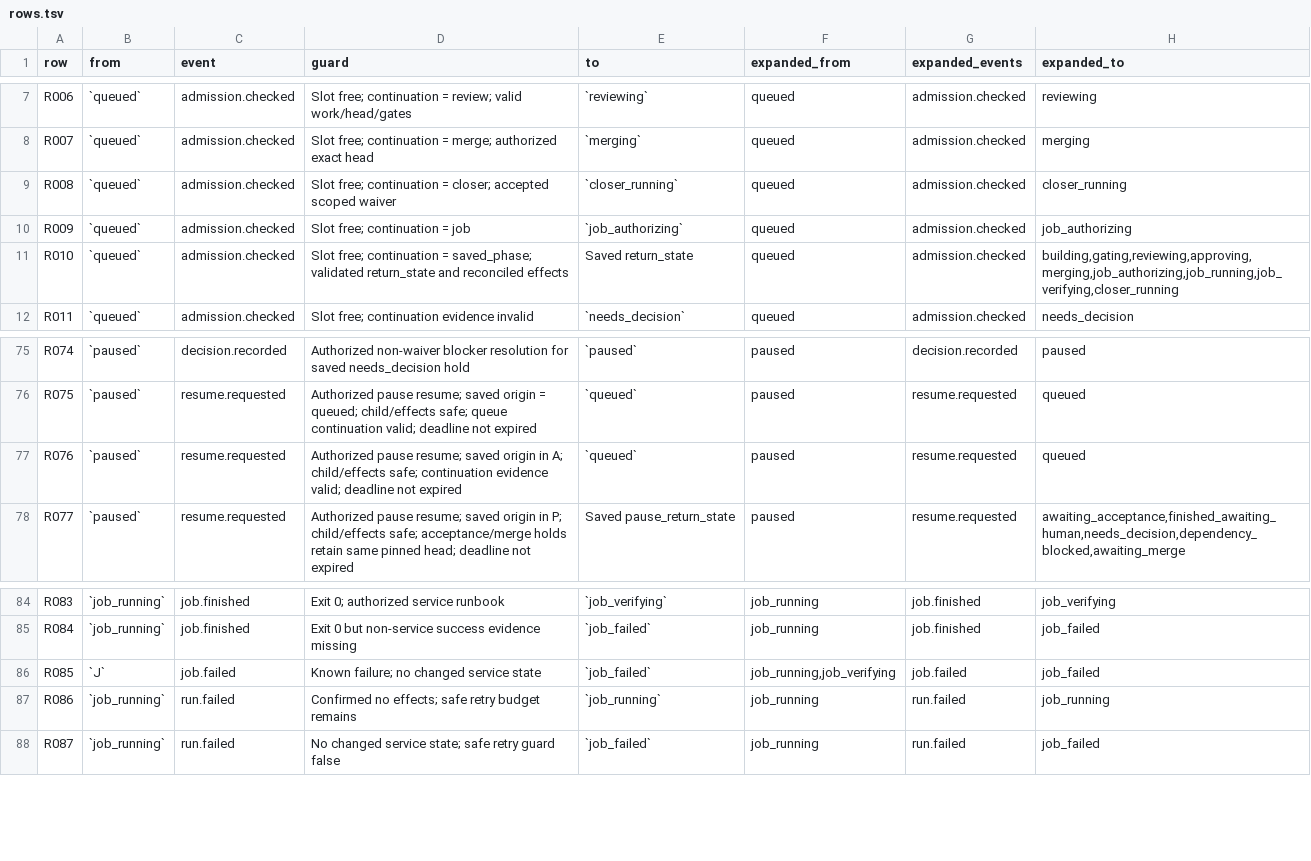
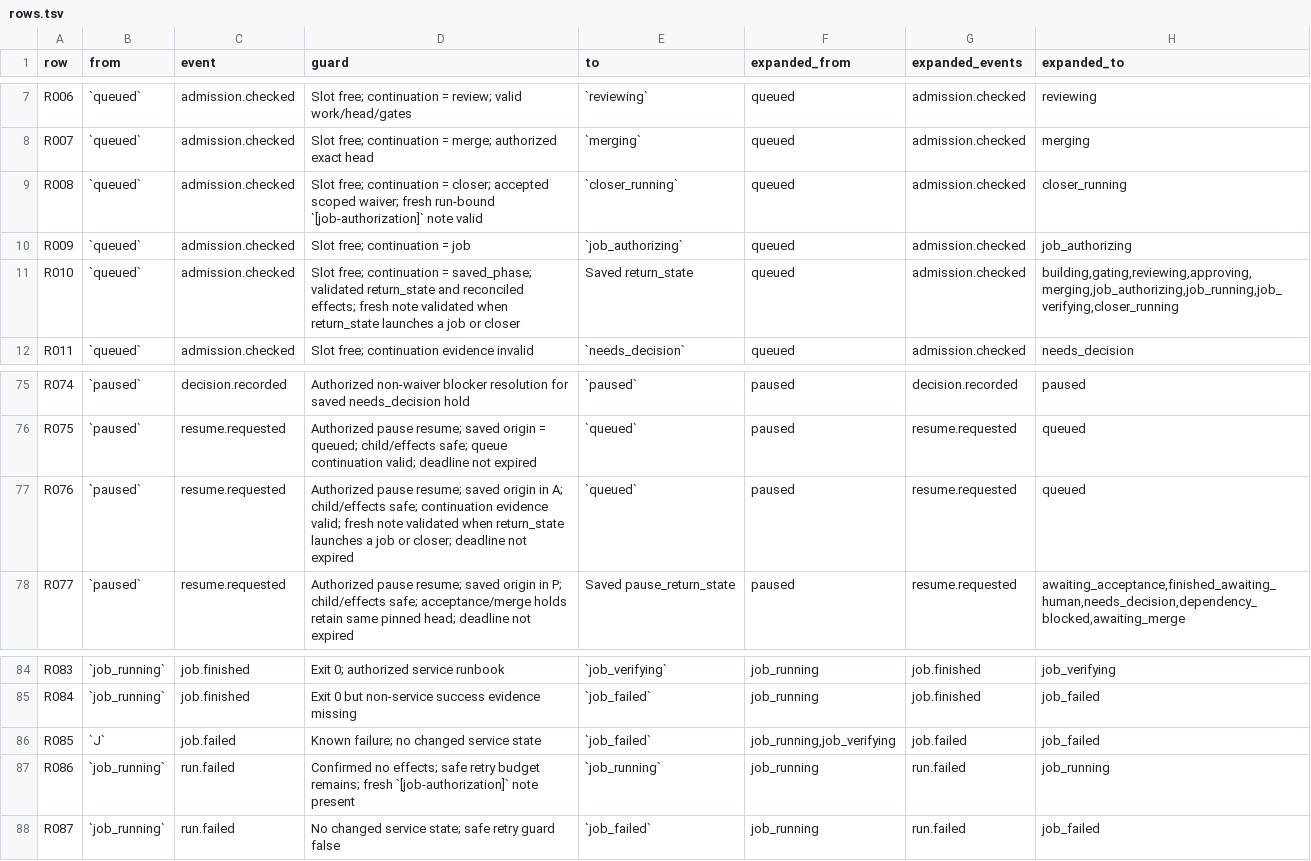
Before and after one commit to jcashell1989/corylus, a TSV file: formal/runner/rows.tsv, drawn as a sheet; only a part is shown, gaps mark what is left out.

```diff
--- a/formal/runner/rows.tsv
+++ b/formal/runner/rows.tsv
@@ -8,5 +8,5 @@ R006	`queued`	admission.checked	Slot free; continuation = review; valid work/hea
 R007	`queued`	admission.checked	Slot free; continuation = merge; authorized exact head	`merging`	queued	admission.checked	merging
-R008	`queued`	admission.checked	Slot free; continuation = closer; accepted scoped waiver	`closer_running`	queued	admission.checked	closer_running
+R008	`queued`	admission.checked	Slot free; continuation = closer; accepted scoped waiver; fresh run-bound `[job-authorization]` note valid	`closer_running`	queued	admission.checked	closer_running
 R009	`queued`	admission.checked	Slot free; continuation = job	`job_authorizing`	queued	admission.checked	job_authorizing
-R010	`queued`	admission.checked	Slot free; continuation = saved_phase; validated return_state and reconciled effects	Saved return_state	queued	admission.checked	building,gating,reviewing,approving,merging,job_authorizing,job_running,job_verifying,closer_running
+R010	`queued`	admission.checked	Slot free; continuation = saved_phase; validated return_state and reconciled effects; fresh note validated when return_state launches a job or closer	Saved return_state	queued	admission.checked	building,gating,reviewing,approving,merging,job_authorizing,job_running,job_verifying,closer_running
 R011	`queued`	admission.checked	Slot free; continuation evidence invalid	`needs_decision`	queued	admission.checked	needs_decision
@@ -76,3 +76,3 @@ R074	`paused`	decision.recorded	Authorized non-waiver blocker resolution for sav
 R075	`paused`	resume.requested	Authorized pause resume; saved origin = queued; child/effects safe; queue continuation valid; deadline not expired	`queued`	paused	resume.requested	queued
-R076	`paused`	resume.requested	Authorized pause resume; saved origin in A; child/effects safe; continuation evidence valid; deadline not expired	`queued`	paused	resume.requested	queued
+R076	`paused`	resume.requested	Authorized pause resume; saved origin in A; child/effects safe; continuation evidence valid; fresh note validated when return_state launches a job or closer; deadline not expired	`queued`	paused	resume.requested	queued
 R077	`paused`	resume.requested	Authorized pause resume; saved origin in P; child/effects safe; acceptance/merge holds retain same pinned head; deadline not expired	Saved pause_return_state	paused	resume.requested	awaiting_acceptance,finished_awaiting_human,needs_decision,dependency_blocked,awaiting_merge
@@ -86,3 +86,3 @@ R084	`job_running`	job.finished	Exit 0 but non-service success evidence missing
 R085	`J`	job.failed	Known failure; no changed service state	`job_failed`	job_running,job_verifying	job.failed	job_failed
-R086	`job_running`	run.failed	Confirmed no effects; safe retry budget remains	`job_running`	job_running	run.failed	job_running
+R086	`job_running`	run.failed	Confirmed no effects; safe retry budget remains; fresh `[job-authorization]` note present	`job_running`	job_running	run.failed	job_running
 R087	`job_running`	run.failed	No changed service state; safe retry guard false	`job_failed`	job_running	run.failed	job_failed
```
Also changed, not shown: 1 other file.
